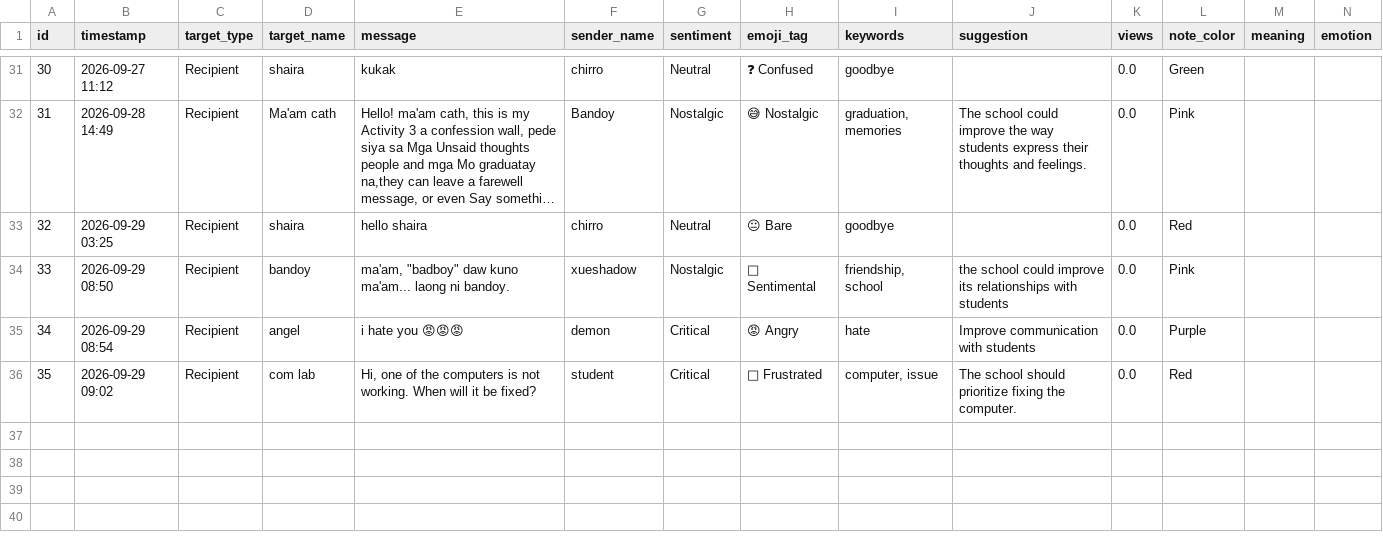
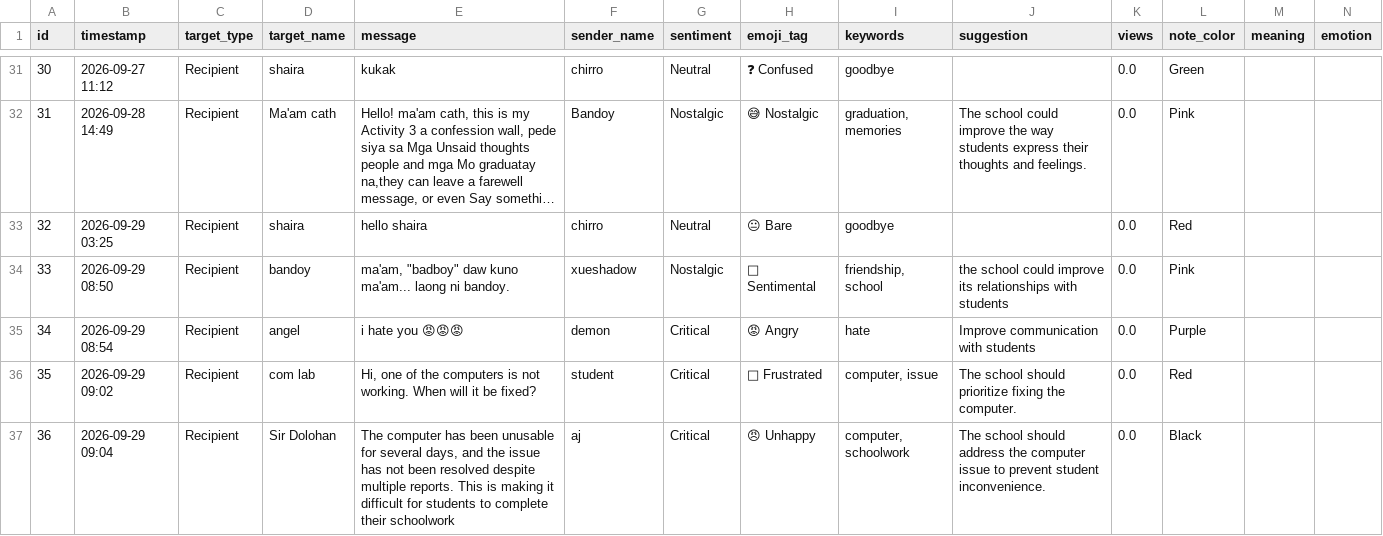
Before and after one commit to rcgbandoy-collab/Confession-Wall, a CSV file: data/messages.csv, drawn as a sheet; only a part is shown, gaps mark what is left out; long unchanged cells end in …; rows hold the shown columns only; the diff names each change by its address in the sheet, - before the commit and + after, or states it on an @@ line.

Commit message:
Add new confession message

```diff
--- a/data/messages.csv
+++ b/data/messages.csv
+row 37: 36 | 2026-09-29 09:04 | Recipient | Sir Dolohan | The computer has been unusable for several days, and the issue has not been resolved despite multiple reports. This is making it difficult for students to complete their schoolwork | aj | Critical | 😠 Unhappy | computer, schoolwork | The school should address the computer issue to prevent student inconvenience. | 0.0 | Black
```
